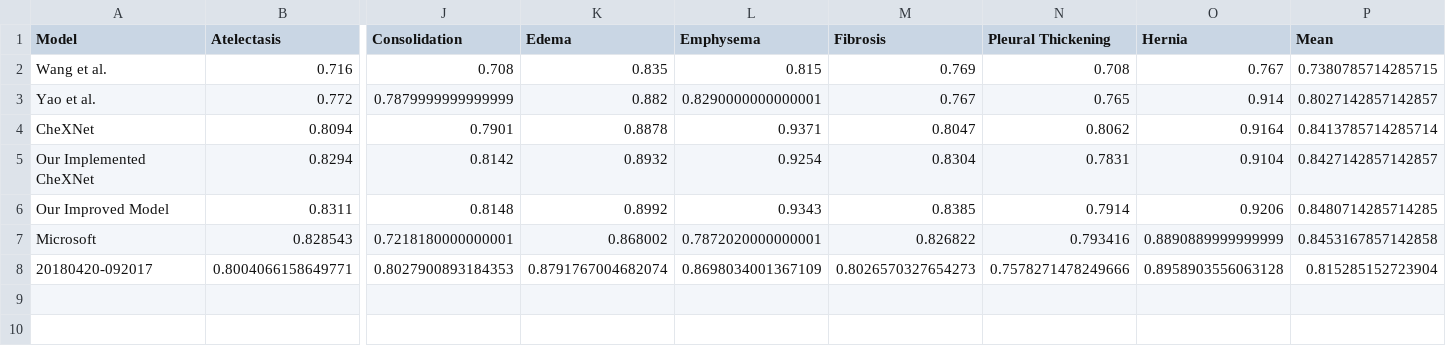
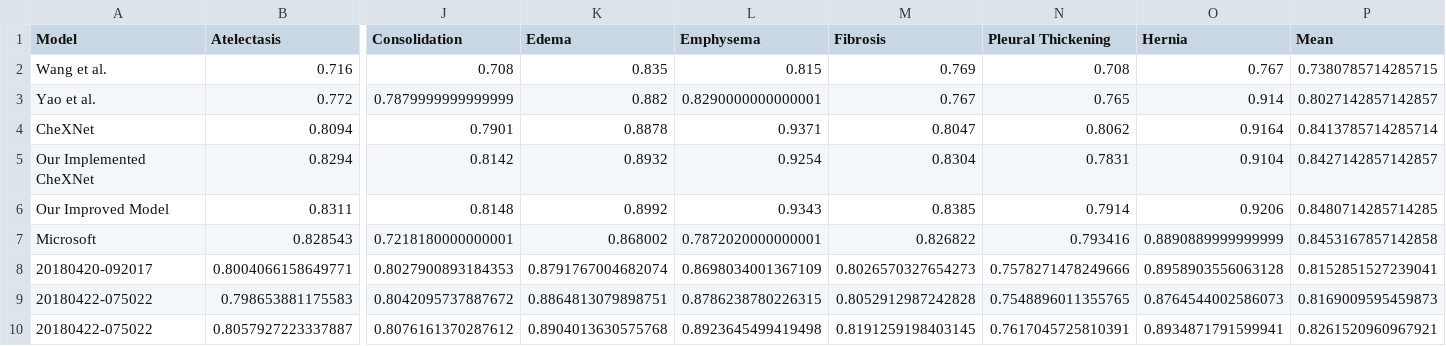
Before and after one commit to dattran2346/chestX-ray-14, a CSV file: stats/test.csv, drawn as a sheet; only a part is shown, gaps mark what is left out; rows hold the shown columns only; the diff names each change by its address in the sheet, - before the commit and + after, or states it on an @@ line.

```diff
--- a/stats/test.csv
+++ b/stats/test.csv
-P8 (Mean): 0.815285152723904
+P8 (Mean): 0.8152851527239041
+row 9: 20180422-075022 | 0.798653881175583 | 0.8042095737887672 | 0.8864813079898751 | 0.8786238780226315 | 0.8052912987242828 | 0.7548896011355765 | 0.8764544002586073 | 0.8169009595459873
+row 10: 20180422-075022 | 0.8057927223337887 | 0.8076161370287612 | 0.8904013630575768 | 0.8923645499419498 | 0.8191259198403145 | 0.7617045725810391 | 0.8934871791599941 | 0.8261520960967921
```
Also changed, not shown: stats/train.csv, 6 other files.
